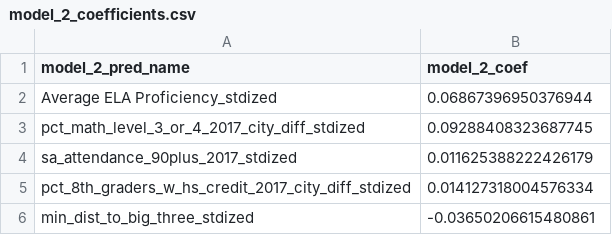
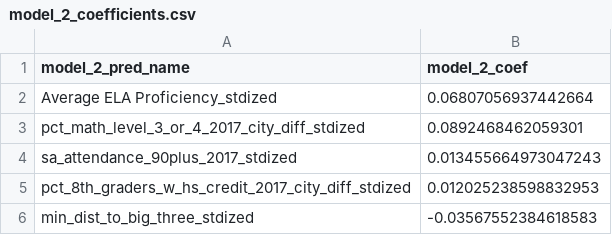
Before and after one commit to b-o-l-l-a/kaggle-passnyc, a CSV file: models/model_2_coefficients.csv, drawn as a sheet.

```diff
--- a/models/model_2_coefficients.csv
+++ b/models/model_2_coefficients.csv
@@ -1,6 +1,6 @@
 model_2_pred_name,model_2_coef
-Average ELA Proficiency_stdized,0.06867396950376944
-pct_math_level_3_or_4_2017_city_diff_stdized,0.09288408323687745
-sa_attendance_90plus_2017_stdized,0.011625388222426179
-pct_8th_graders_w_hs_credit_2017_city_diff_stdized,0.014127318004576334
-min_dist_to_big_three_stdized,-0.03650206615480861
+Average ELA Proficiency_stdized,0.06807056937442664
+pct_math_level_3_or_4_2017_city_diff_stdized,0.0892468462059301
+sa_attendance_90plus_2017_stdized,0.013455664973047243
+pct_8th_graders_w_hs_credit_2017_city_diff_stdized,0.012025238598832953
+min_dist_to_big_three_stdized,-0.03567552384618583
```
Also changed, not shown: data/interim/step3_interim_modeling_data.csv, data/processed/full_test_dataset.csv, 9 other files.
